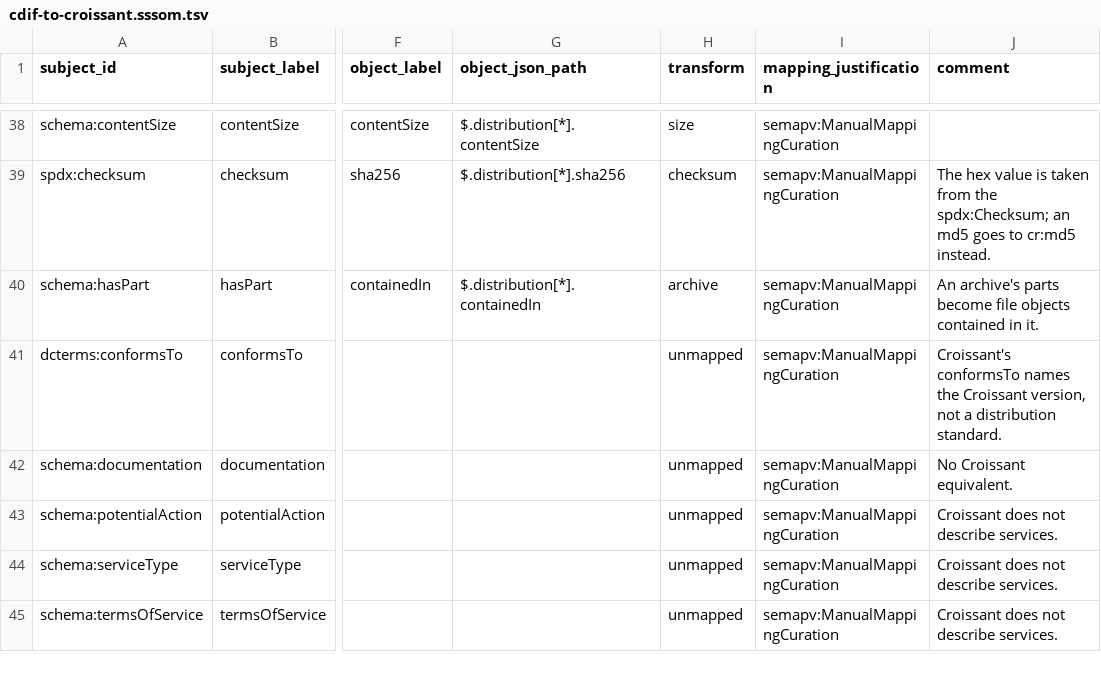
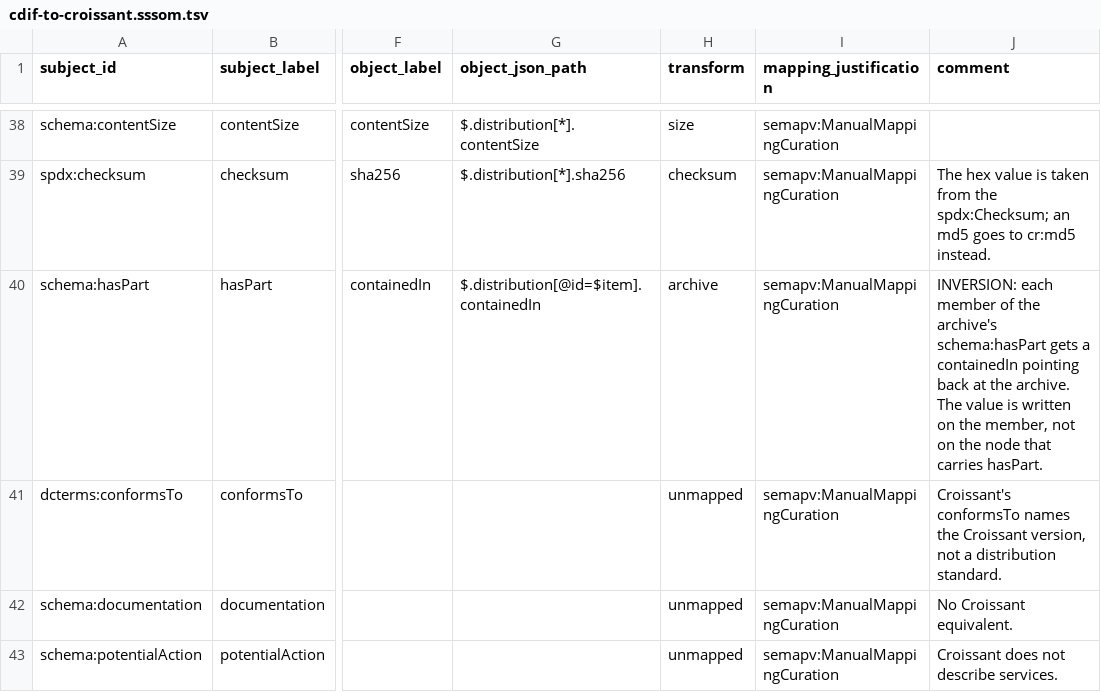
Before and after one commit to Cross-Domain-Interoperability-Framework/validation, a TSV file: converters/mappings/cdif-to-croissant.sssom.tsv, drawn as a sheet; only a part is shown, gaps mark what is left out; the shorter side is filled out with more unchanged rows; the diff names each change by its address in the sheet, - before the commit and + after, or states it on an @@ line.

```diff
--- a/converters/mappings/cdif-to-croissant.sssom.tsv
+++ b/converters/mappings/cdif-to-croissant.sssom.tsv
-G40 (object_json_path): $.distribution[*].containedIn
+G40 (object_json_path): $.distribution[@id=$item].containedIn
-J40 (comment): An archive's parts become file objects contained in it.
+J40 (comment): INVERSION: each member of the archive's schema:hasPart gets a containedIn pointing back at the archive. The value is written on the member, not on the node that carries hasPart.
```
Also changed, not shown: converters/mappings/croissant-to-cdif.sssom.tsv.
